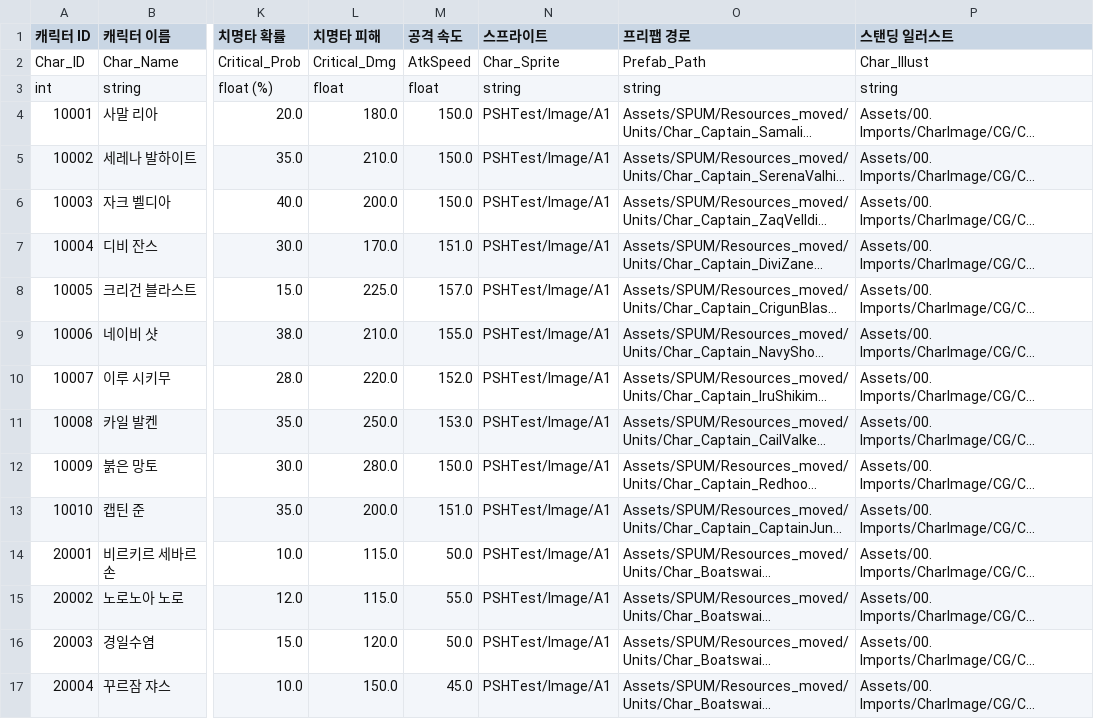
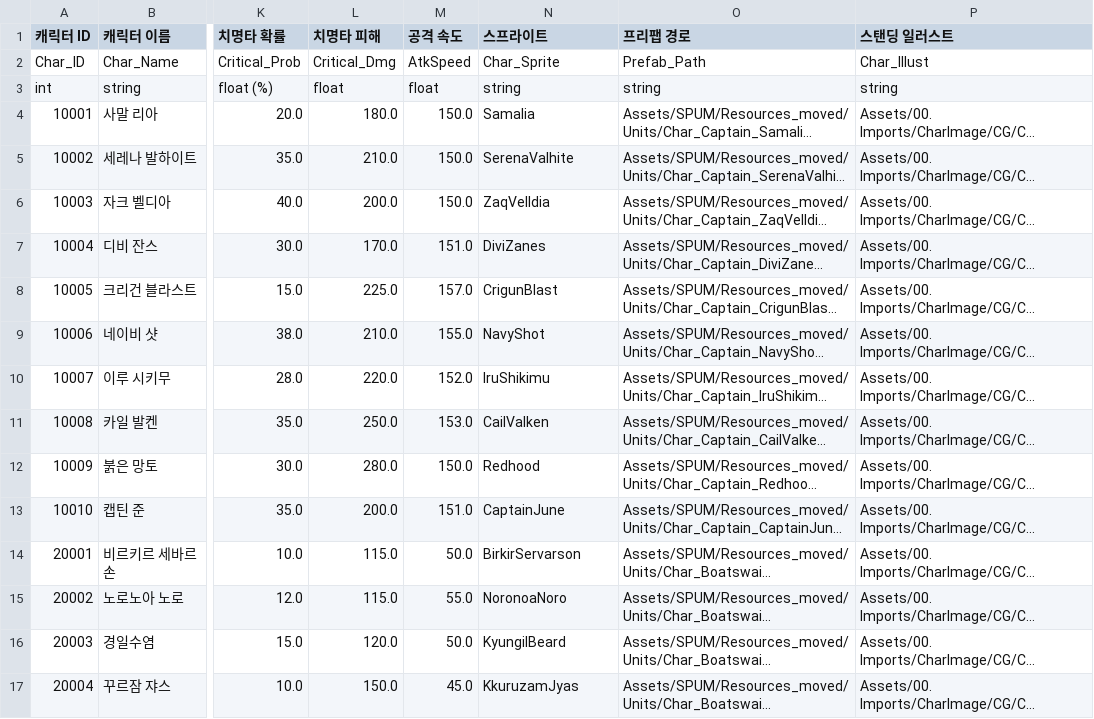
Before and after one commit to LingteaLuv/Enterprise, a CSV file: Assets/CSVData/CharacterData.csv, drawn as a sheet; only a part is shown, gaps mark what is left out; long unchanged cells end in …; the diff covers the shown part only; the diff names each change by its address in the sheet, - before the commit and + after, or states it on an @@ line.

```diff
--- a/Assets/CSVData/CharacterData.csv
+++ b/Assets/CSVData/CharacterData.csv
-N4 (스프라이트): PSHTest/Image/A1
+N4 (스프라이트): Samalia
-N5 (스프라이트): PSHTest/Image/A1
+N5 (스프라이트): SerenaValhite
-N6 (스프라이트): PSHTest/Image/A1
+N6 (스프라이트): ZaqVelldia
-N7 (스프라이트): PSHTest/Image/A1
+N7 (스프라이트): DiviZanes
-N8 (스프라이트): PSHTest/Image/A1
+N8 (스프라이트): CrigunBlast
-N9 (스프라이트): PSHTest/Image/A1
+N9 (스프라이트): NavyShot
-N10 (스프라이트): PSHTest/Image/A1
+N10 (스프라이트): IruShikimu
-N11 (스프라이트): PSHTest/Image/A1
+N11 (스프라이트): CailValken
-N12 (스프라이트): PSHTest/Image/A1
+N12 (스프라이트): Redhood
-N13 (스프라이트): PSHTest/Image/A1
+N13 (스프라이트): CaptainJune
-N14 (스프라이트): PSHTest/Image/A1
+N14 (스프라이트): BirkirServarson
-N15 (스프라이트): PSHTest/Image/A1
+N15 (스프라이트): NoronoaNoro
-N16 (스프라이트): PSHTest/Image/A1
+N16 (스프라이트): KyungilBeard
-N17 (스프라이트): PSHTest/Image/A1
+N17 (스프라이트): KkuruzamJyas
```
Also changed, not shown: 41 edited cells elsewhere in this file, Assets/CSVData/Effects.csv, 2 other files.
